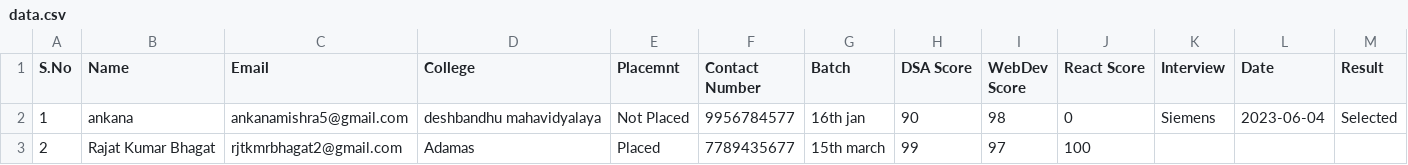
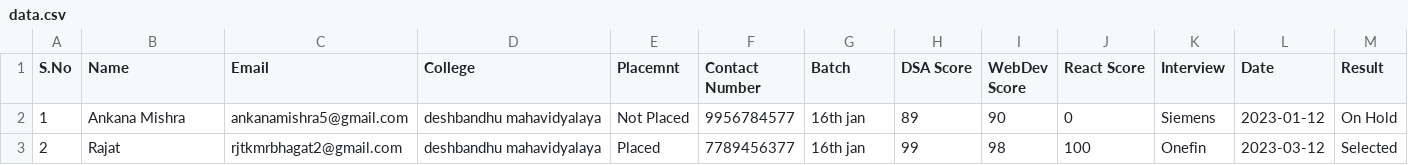
Before and after one commit to Ankana2000/placement, a CSV file: report/data.csv, drawn as a sheet.

```diff
--- a/report/data.csv
+++ b/report/data.csv
@@ -1,3 +1,3 @@
 S.No, Name, Email, College, Placemnt, Contact Number, Batch, DSA Score, WebDev Score, React Score, Interview, Date, Result
-1,ankana,ankanamishra5@gmail.com,deshbandhu mahavidyalaya,Not Placed,9956784577,16th jan,90,98,0,Siemens,2023-06-04,Selected
-2,Rajat Kumar Bhagat,rjtkmrbhagat2@gmail.com,Adamas ,Placed,7789435677,15th march,99,97,100
+1,Ankana Mishra,ankanamishra5@gmail.com,deshbandhu mahavidyalaya,Not Placed,9956784577,16th jan,89,90,0,Siemens,2023-01-12,On Hold
+2,Rajat,rjtkmrbhagat2@gmail.com,deshbandhu mahavidyalaya,Placed,7789456377,16th jan,99,98,100,Onefin,2023-03-12,Selected
```
Also changed, not shown: 6 other files.
